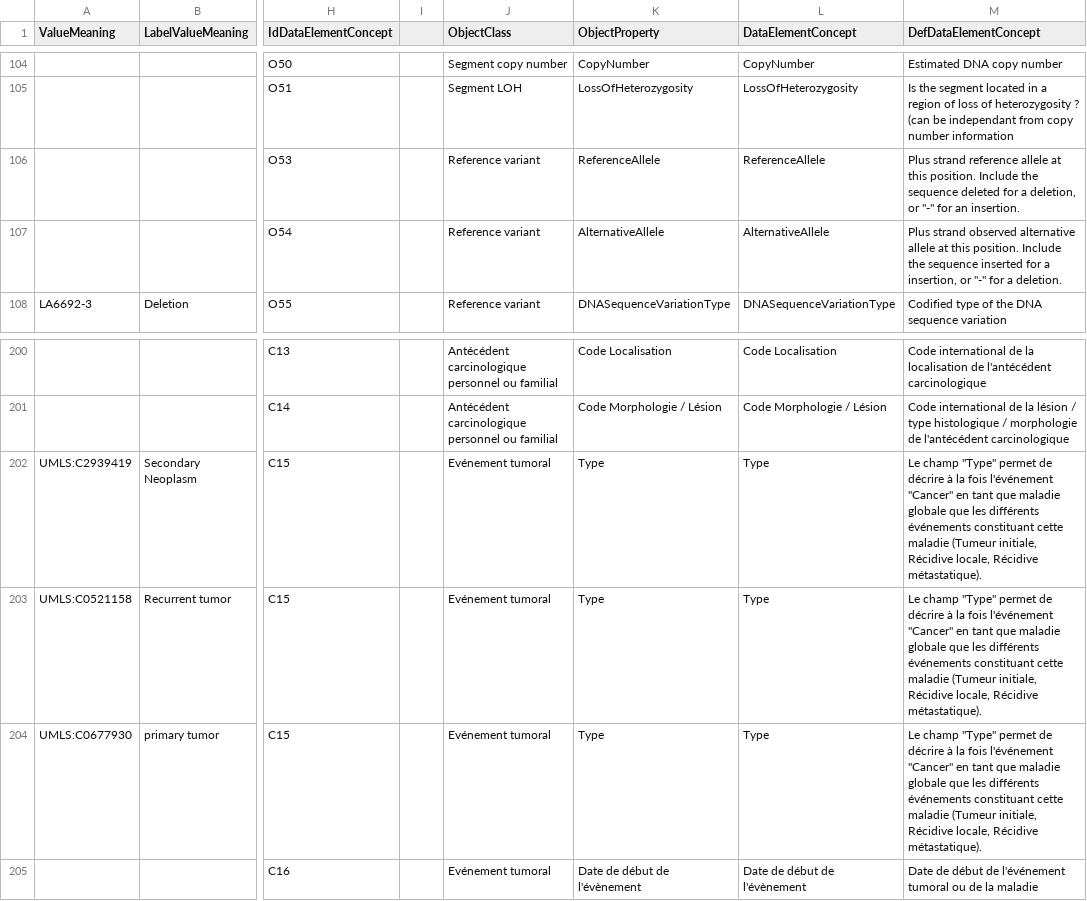
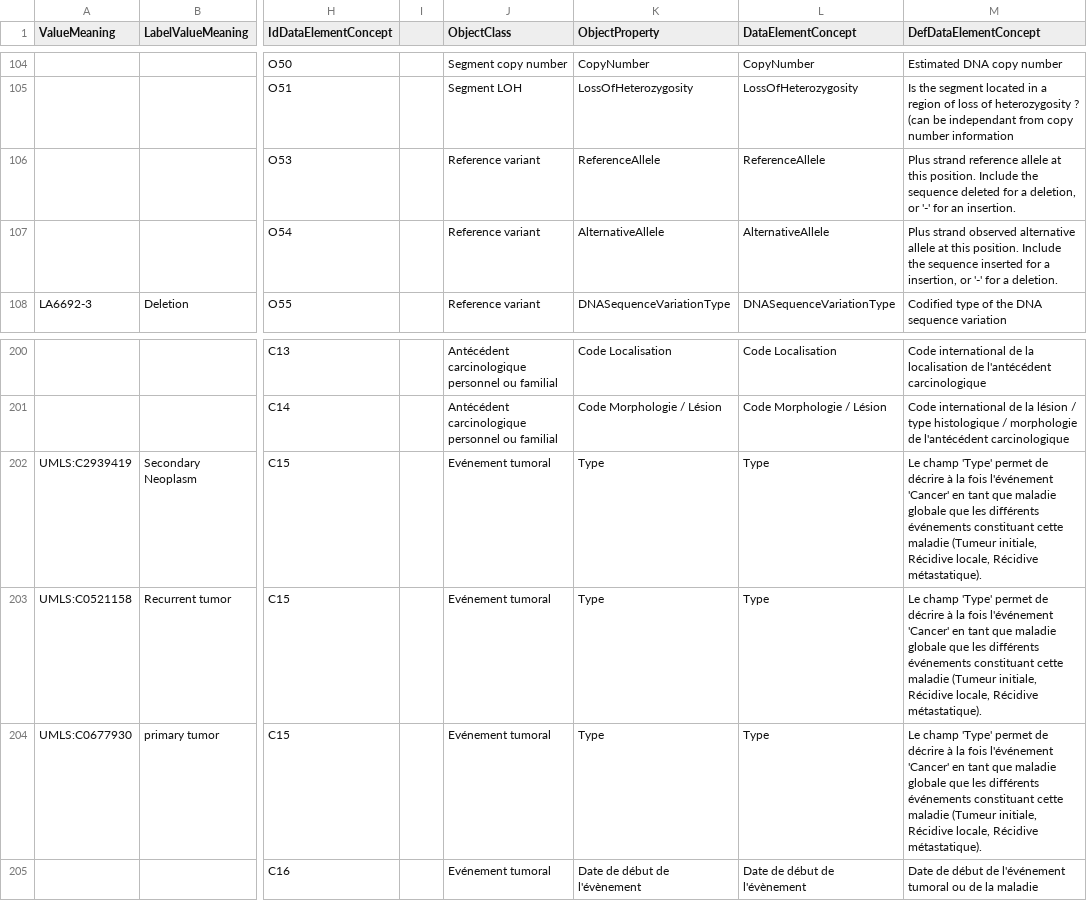
Before and after one commit to ylaizet/OSIRIS, a TSV file: data/ConceptualDomain.tsv, drawn as a sheet; only a part is shown, gaps mark what is left out; the diff names each change by its address in the sheet, - before the commit and + after, or states it on an @@ line.

```diff
--- a/data/ConceptualDomain.tsv
+++ b/data/ConceptualDomain.tsv
-M106 (DefDataElementConcept): …deletion, or "-" for an…
+M106 (DefDataElementConcept): …deletion, or '-' for an…
-M107 (DefDataElementConcept): …insertion, or "-" for a…
+M107 (DefDataElementConcept): …insertion, or '-' for a…
-M202:M204 (DefDataElementConcept): Le champ "Type" permet de décrire à la fois l'événement "Cancer" en tant…
+M202:M204 (DefDataElementConcept): Le champ 'Type' permet de décrire à la fois l'événement 'Cancer' en tant…
```
Also changed, not shown: 2 other files.
